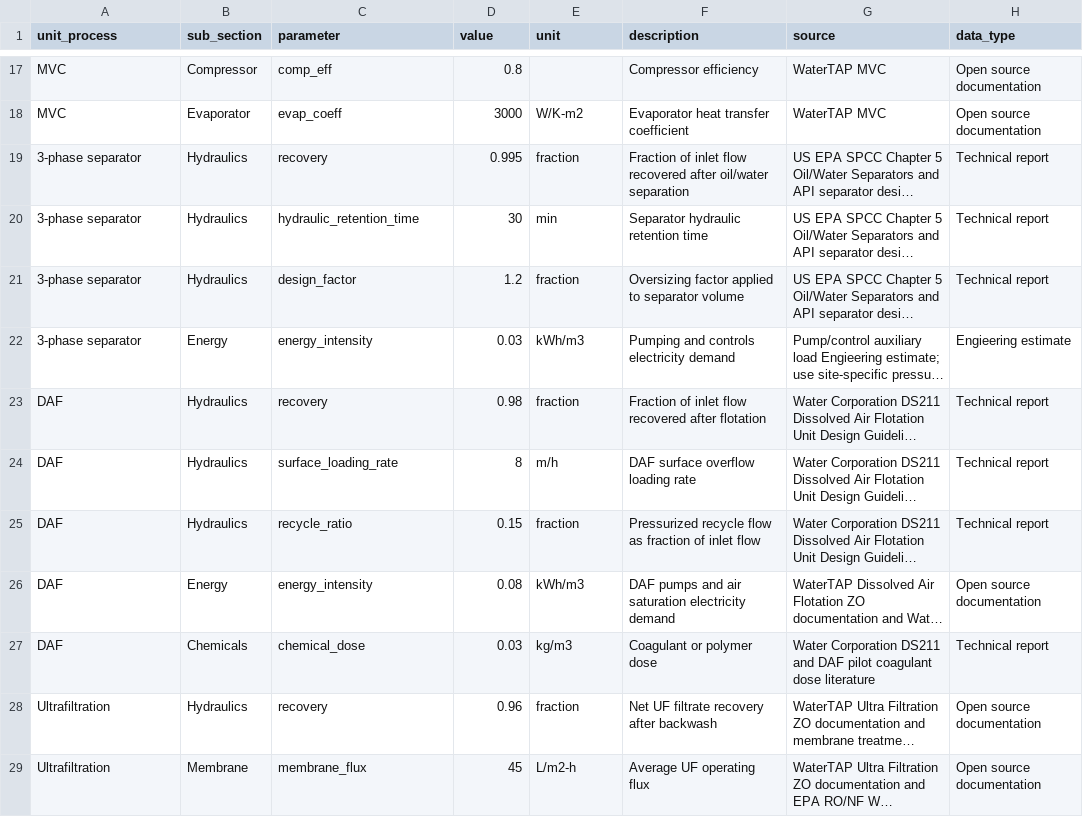
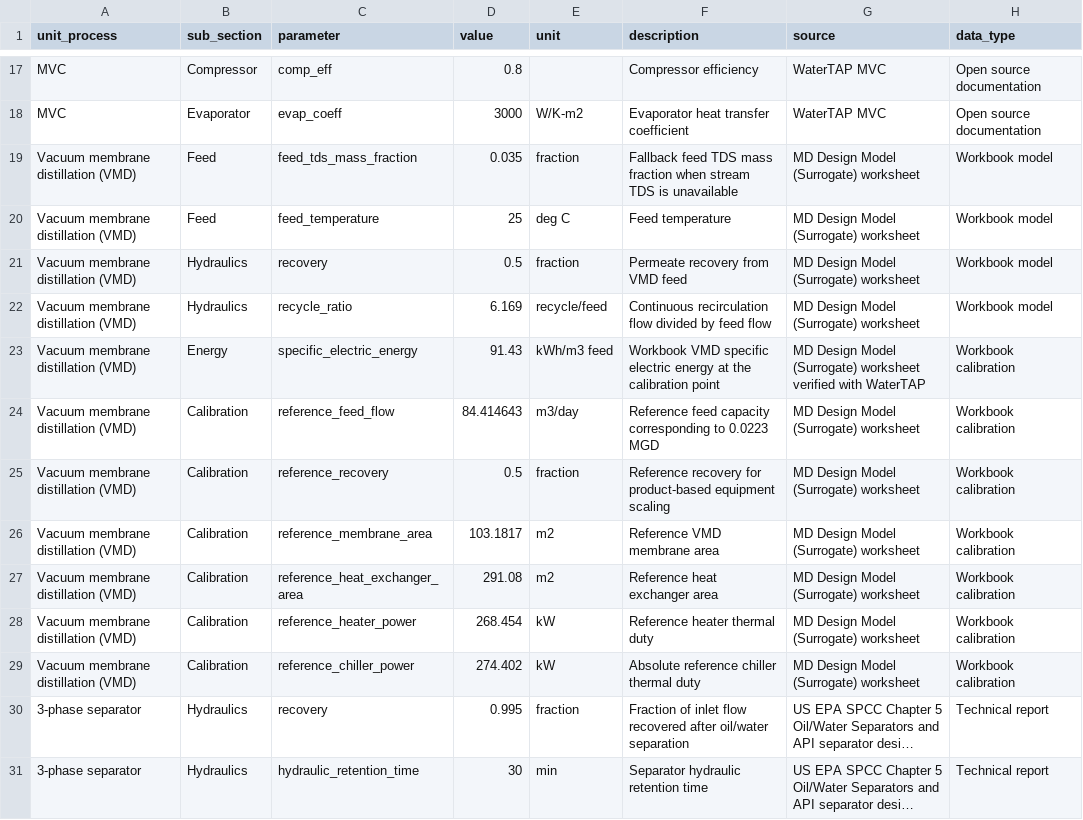
Before and after one commit to Zhuoran29/TT_TEA_GUI, a CSV file: data/input_tables/technical_inputs.csv, drawn as a sheet; only a part is shown, gaps mark what is left out; the shorter side is filled out with more unchanged rows; long unchanged cells end in …; the diff covers the shown part only; the diff names each change by its address in the sheet, - before the commit and + after, or states it on an @@ line.

```diff
--- a/data/input_tables/technical_inputs.csv
+++ b/data/input_tables/technical_inputs.csv
+row 19: Vacuum membrane distillation (VMD) | Feed | feed_tds_mass_fraction | 0.035 | fraction | Fallback feed TDS mass fraction when stream TDS is unavailable | MD Design Model (Surrogate) worksheet | Workbook model
+row 20: Vacuum membrane distillation (VMD) | Feed | feed_temperature | 25 | deg C | Feed temperature | MD Design Model (Surrogate) worksheet | Workbook model
+row 21: Vacuum membrane distillation (VMD) | Hydraulics | recovery | 0.5 | fraction | Permeate recovery from VMD feed | MD Design Model (Surrogate) worksheet | Workbook model
+row 22: Vacuum membrane distillation (VMD) | Hydraulics | recycle_ratio | 6.169 | recycle/feed | Continuous recirculation flow divided by feed flow | MD Design Model (Surrogate) worksheet | Workbook model
+row 23: Vacuum membrane distillation (VMD) | Energy | specific_electric_energy | 91.43 | kWh/m3 feed | Workbook VMD specific electric energy at the calibration point | MD Design Model (Surrogate) worksheet verified with WaterTAP | Workbook calibration
+row 24: Vacuum membrane distillation (VMD) | Calibration | reference_feed_flow | 84.414643 | m3/day | Reference feed capacity corresponding to 0.0223 MGD | MD Design Model (Surrogate) worksheet | Workbook calibration
+row 25: Vacuum membrane distillation (VMD) | Calibration | reference_recovery | 0.5 | fraction | Reference recovery for product-based equipment scaling | MD Design Model (Surrogate) worksheet | Workbook calibration
+row 26: Vacuum membrane distillation (VMD) | Calibration | reference_membrane_area | 103.1817 | m2 | Reference VMD membrane area | MD Design Model (Surrogate) worksheet | Workbook calibration
+row 27: Vacuum membrane distillation (VMD) | Calibration | reference_heat_exchanger_area | 291.08 | m2 | Reference heat exchanger area | MD Design Model (Surrogate) worksheet | Workbook calibration
+row 28: Vacuum membrane distillation (VMD) | Calibration | reference_heater_power | 268.454 | kW | Reference heater thermal duty | MD Design Model (Surrogate) worksheet | Workbook calibration
+row 29: Vacuum membrane distillation (VMD) | Calibration | reference_chiller_power | 274.402 | kW | Absolute reference chiller thermal duty | MD Design Model (Surrogate) worksheet | Workbook calibration
```
Also changed, not shown: 7 added rows and 15 edited cells elsewhere in this file, data/input_tables/cost_inputs.csv, 15 other files.
